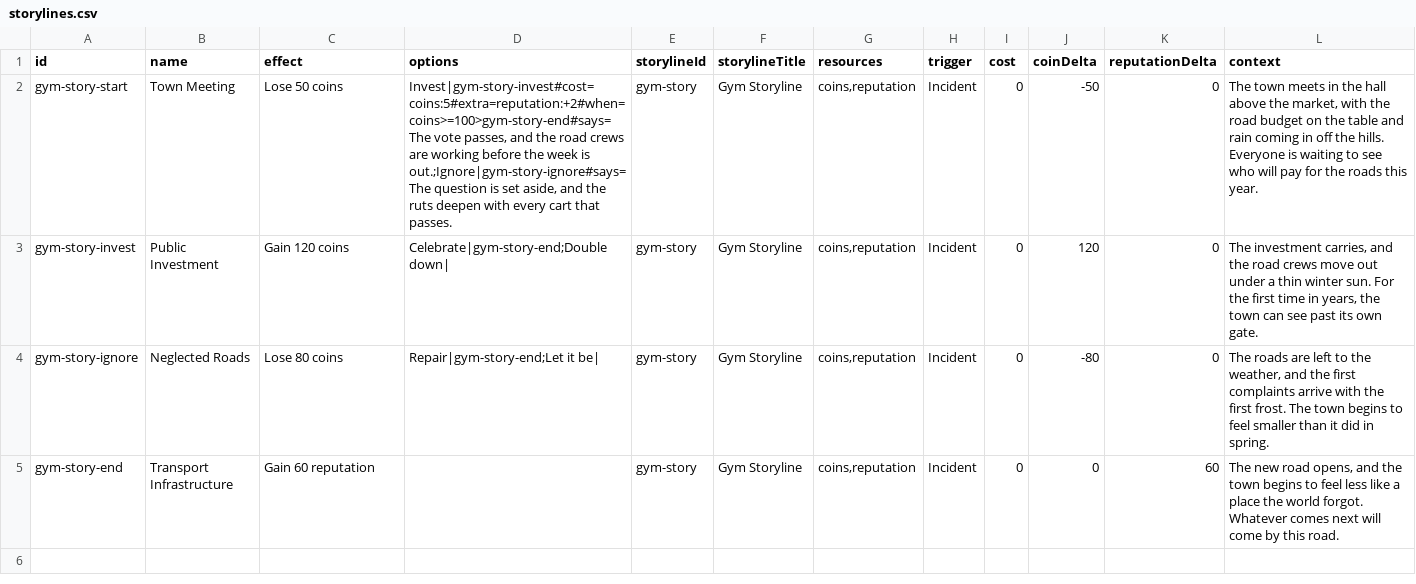
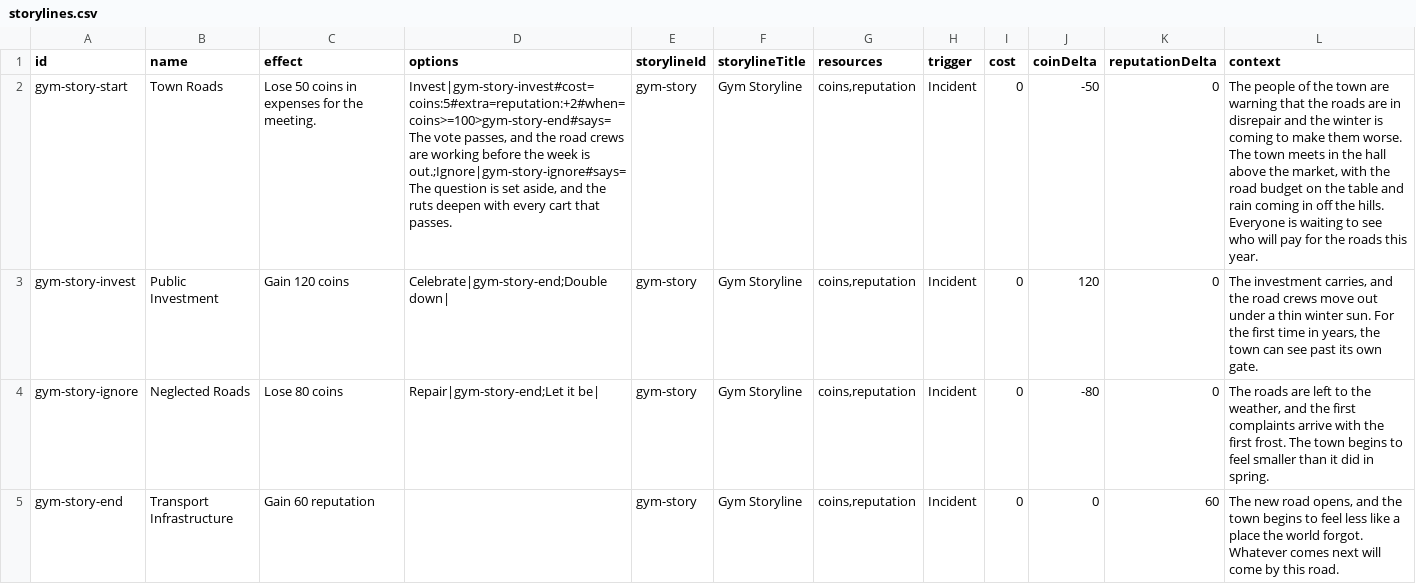
Before and after one commit to TheWizardsCode/Tableau-Card-Engine, a CSV file: example-games/gym/content/storylines.csv, drawn as a sheet; the diff names each change by its address in the sheet, - before the commit and + after, or states it on an @@ line.

Commit message:
CG-0MWRSOU91003P36J: carry the authored Gym story-line content edit (Town Roads beat)
Verbatim copy of the operator's storyline-editor output: the
gym-story-start beat is renamed Town Roads with rewritten effect and
context prose, plus the regenerated manifest and Mermaid artefacts.

```diff
--- a/example-games/gym/content/storylines.csv
+++ b/example-games/gym/content/storylines.csv
-B2 (name): Town Meeting
+B2 (name): Town Roads
-C2 (effect): Lose 50 coins
+C2 (effect): Lose 50 coins in expenses for the meeting.
-L2 (context): The town meets…
+L2 (context): The people of the town are warning that the roads are in disrepair and the winter is coming to make them worse. The town meets…
```
Also changed, not shown: 2 other files.
